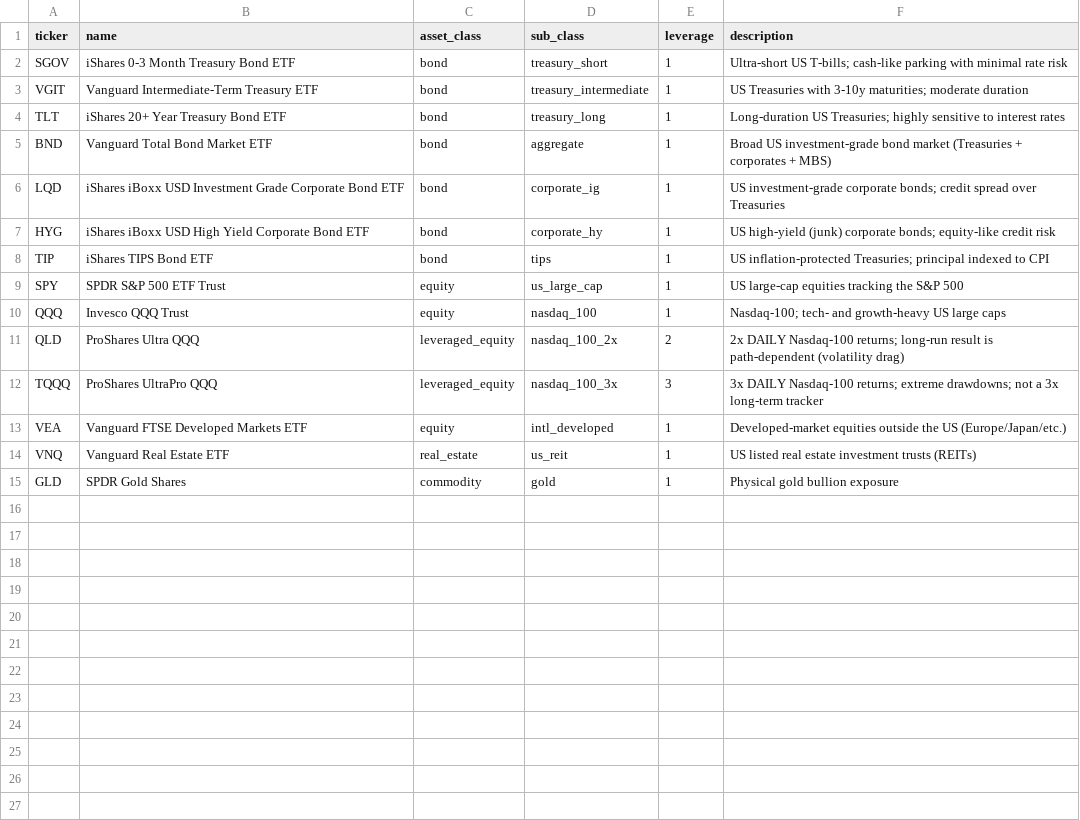
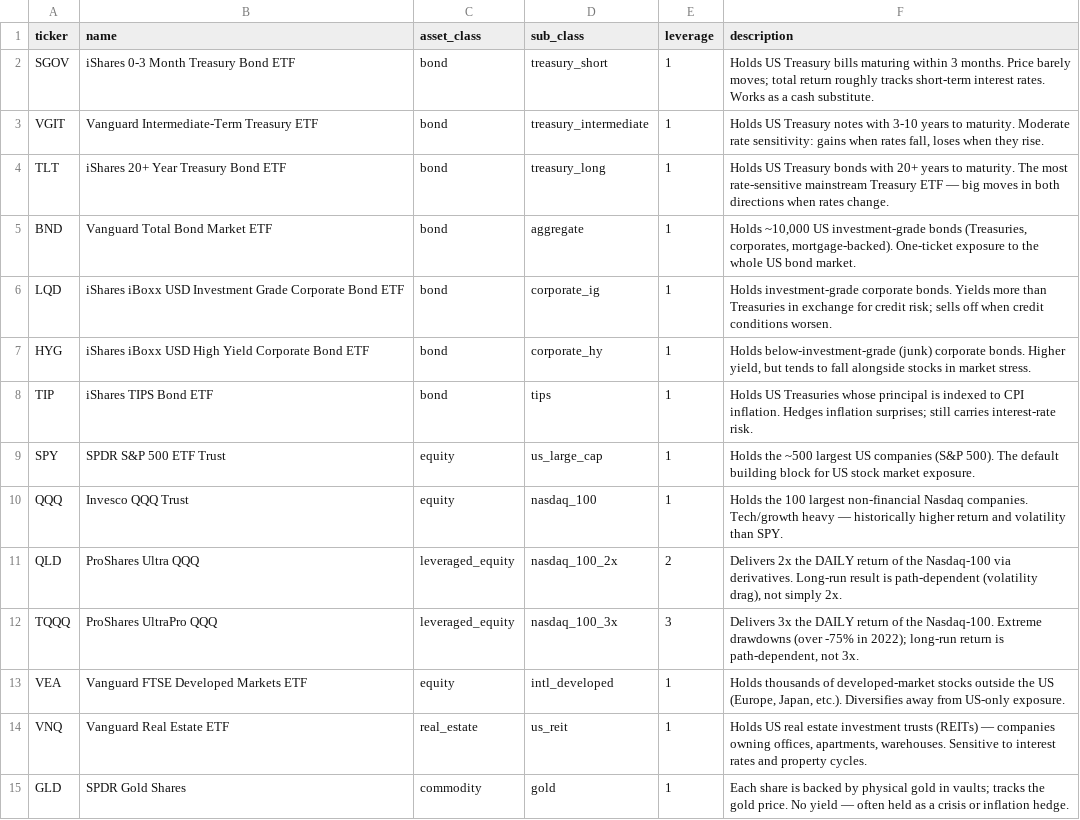
Before and after one commit to aestim/etf-analytics, a CSV file: dbt/seeds/etf_info.csv, drawn as a sheet.

Commit message:
feat(dashboard): richer ticker guide — behavioral descriptions + column tooltips
Seed descriptions now say what each fund holds and how it behaves
(rate sensitivity, credit risk, daily-leverage path dependence).
asset_class / sub_class / leverage get header tooltips explaining
that codes are SQL filter keys.

```diff
--- a/dbt/seeds/etf_info.csv
+++ b/dbt/seeds/etf_info.csv
@@ -1,15 +1,15 @@
 ticker,name,asset_class,sub_class,leverage,description
-SGOV,iShares 0-3 Month Treasury Bond ETF,bond,treasury_short,1,Ultra-short US T-bills; cash-like parking with minimal rate risk
-VGIT,Vanguard Intermediate-Term Treasury ETF,bond,treasury_intermediate,1,US Treasuries with 3-10y maturities; moderate duration
-TLT,iShares 20+ Year Treasury Bond ETF,bond,treasury_long,1,Long-duration US Treasuries; highly sensitive to interest rates
-BND,Vanguard Total Bond Market ETF,bond,aggregate,1,Broad US investment-grade bond market (Treasuries + corporates + MBS)
-LQD,iShares iBoxx USD Investment Grade Corporate Bond ETF,bond,corporate_ig,1,US investment-grade corporate bonds; credit spread over Treasuries
-HYG,iShares iBoxx USD High Yield Corporate Bond ETF,bond,corporate_hy,1,US high-yield (junk) corporate bonds; equity-like credit risk
-TIP,iShares TIPS Bond ETF,bond,tips,1,US inflation-protected Treasuries; principal indexed to CPI
-SPY,SPDR S&P 500 ETF Trust,equity,us_large_cap,1,US large-cap equities tracking the S&P 500
-QQQ,Invesco QQQ Trust,equity,nasdaq_100,1,Nasdaq-100; tech- and growth-heavy US large caps
-QLD,ProShares Ultra QQQ,leveraged_equity,nasdaq_100_2x,2,2x DAILY Nasdaq-100 returns; long-run result is path-dependent (volatility drag)
-TQQQ,ProShares UltraPro QQQ,leveraged_equity,nasdaq_100_3x,3,3x DAILY Nasdaq-100 returns; extreme drawdowns; not a 3x long-term tracker
-VEA,Vanguard FTSE Developed Markets ETF,equity,intl_developed,1,Developed-market equities outside the US (Europe/Japan/etc.)
-VNQ,Vanguard Real Estate ETF,real_estate,us_reit,1,US listed real estate investment trusts (REITs)
-GLD,SPDR Gold Shares,commodity,gold,1,Physical gold bullion exposure
+SGOV,iShares 0-3 Month Treasury Bond ETF,bond,treasury_short,1,"Holds US Treasury bills maturing within 3 months. Price barely moves; total return roughly tracks short-term interest rates. Works as a cash substitute."
+VGIT,Vanguard Intermediate-Term Treasury ETF,bond,treasury_intermediate,1,"Holds US Treasury notes with 3-10 years to maturity. Moderate rate sensitivity: gains when rates fall, loses when they rise."
+TLT,iShares 20+ Year Treasury Bond ETF,bond,treasury_long,1,"Holds US Treasury bonds with 20+ years to maturity. The most rate-sensitive mainstream Treasury ETF — big moves in both directions when rates change."
+BND,Vanguard Total Bond Market ETF,bond,aggregate,1,"Holds ~10,000 US investment-grade bonds (Treasuries, corporates, mortgage-backed). One-ticket exposure to the whole US bond market."
+LQD,iShares iBoxx USD Investment Grade Corporate Bond ETF,bond,corporate_ig,1,"Holds investment-grade corporate bonds. Yields more than Treasuries in exchange for credit risk; sells off when credit conditions worsen."
+HYG,iShares iBoxx USD High Yield Corporate Bond ETF,bond,corporate_hy,1,"Holds below-investment-grade (junk) corporate bonds. Higher yield, but tends to fall alongside stocks in market stress."
+TIP,iShares TIPS Bond ETF,bond,tips,1,"Holds US Treasuries whose principal is indexed to CPI inflation. Hedges inflation surprises; still carries interest-rate risk."
+SPY,SPDR S&P 500 ETF Trust,equity,us_large_cap,1,"Holds the ~500 largest US companies (S&P 500). The default building block for US stock market exposure."
+QQQ,Invesco QQQ Trust,equity,nasdaq_100,1,"Holds the 100 largest non-financial Nasdaq companies. Tech/growth heavy — historically higher return and volatility than SPY."
+QLD,ProShares Ultra QQQ,leveraged_equity,nasdaq_100_2x,2,"Delivers 2x the DAILY return of the Nasdaq-100 via derivatives. Long-run result is path-dependent (volatility drag), not simply 2x."
+TQQQ,ProShares UltraPro QQQ,leveraged_equity,nasdaq_100_3x,3,"Delivers 3x the DAILY return of the Nasdaq-100. Extreme drawdowns (over -75% in 2022); long-run return is path-dependent, not 3x."
+VEA,Vanguard FTSE Developed Markets ETF,equity,intl_developed,1,"Holds thousands of developed-market stocks outside the US (Europe, Japan, etc.). Diversifies away from US-only exposure."
+VNQ,Vanguard Real Estate ETF,real_estate,us_reit,1,"Holds US real estate investment trusts (REITs) — companies owning offices, apartments, warehouses. Sensitive to interest rates and property cycles."
+GLD,SPDR Gold Shares,commodity,gold,1,"Each share is backed by physical gold in vaults; tracks the gold price. No yield — often held as a crisis or inflation hedge."
```
Also changed, not shown: 1 other file.
